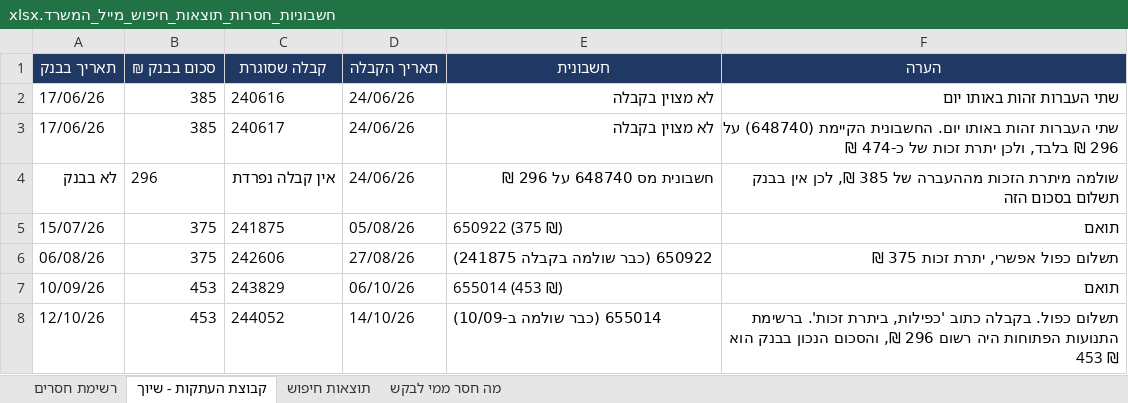
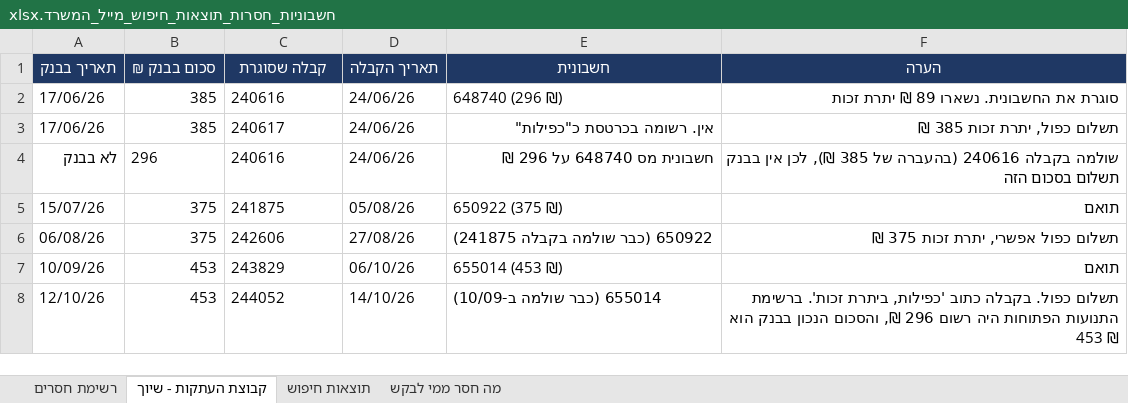
Before and after one commit to officenoamsander-hash/officenoamsander, an Excel workbook: output/חשבוניות_חסרות_תוצאות_חיפוש_מייל_המשרד.xlsx, sheet קבוצת העתקות - שיוך, drawn as a sheet; only a part is shown; values as stored, in another font and other column widths than the file's, no borders; the diff covers the shown part only; the diff names each change by its address in the sheet, - before the commit and + after, or states it on an @@ line.

```diff
--- a/output/חשבוניות_חסרות_תוצאות_חיפוש_מייל_המשרד.xlsx (sheet קבוצת העתקות - שיוך)
+++ b/output/חשבוניות_חסרות_תוצאות_חיפוש_מייל_המשרד.xlsx (sheet קבוצת העתקות - שיוך)
-E2 (חשבונית): לא מצוין בקבלה
+E2 (חשבונית): 648740 (296 ₪)
-F2 (הערה): שתי העברות זהות באותו יום
+F2 (הערה): סוגרת את החשבונית. נשארו 89 ₪ יתרת זכות
-E3 (חשבונית): לא מצוין בקבלה
+E3 (חשבונית): אין. רשומה בכרטסת כ"כפילות"
-F3 (הערה): שתי העברות זהות באותו יום. החשבונית הקיימת (648740) על 296 ₪ בלבד, ולכן יתרת זכות של כ-474 ₪
+F3 (הערה): תשלום כפול, יתרת זכות 385 ₪
-C4 (קבלה שסוגרת): אין קבלה נפרדת
+C4 (קבלה שסוגרת): 240616
-F4 (הערה): שולמה מיתרת הזכות מההעברה של 385 ₪, לכן אין…
+F4 (הערה): שולמה בקבלה 240616 (בהעברה של 385 ₪), לכן אין…
```
Also changed, not shown: 1 edited cell elsewhere in this sheet, sheet רשימת חסרים, sheet תוצאות חיפוש.
